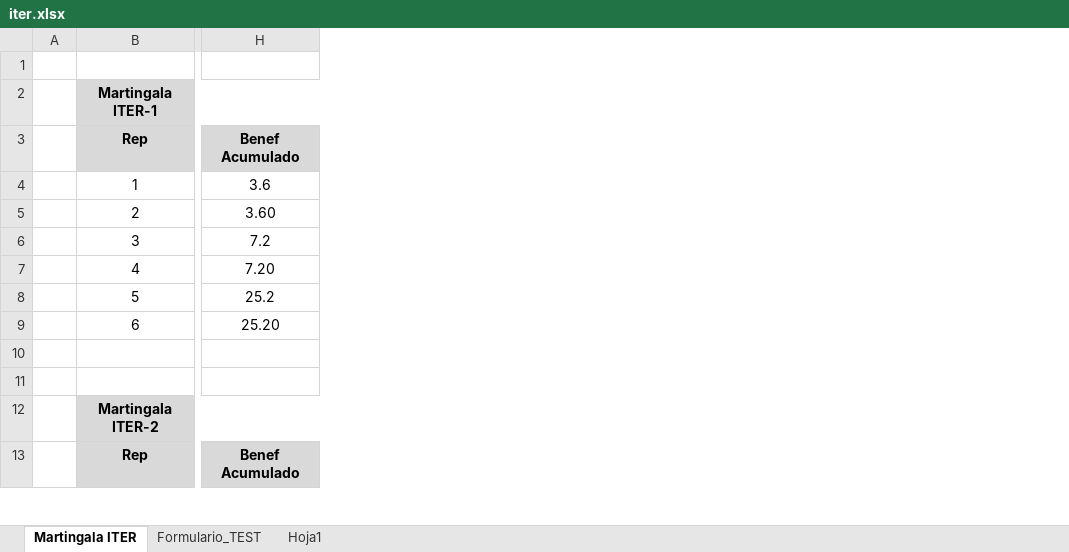
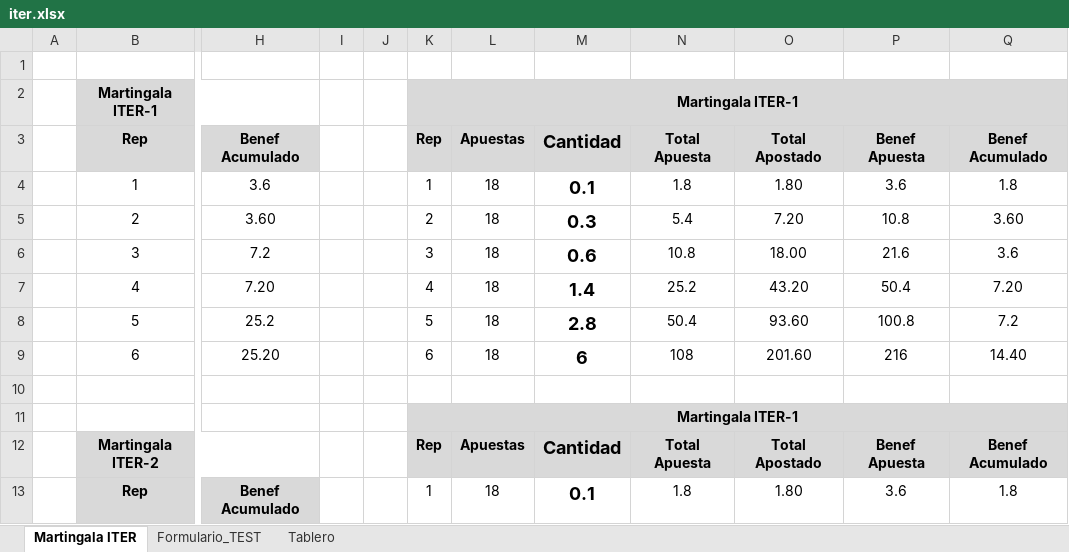
Before and after one commit to sergi-reus-code/rou_2021, an Excel workbook: temp/iter.xlsx, sheet Martingala ITER, drawn as a sheet; only a part is shown, gaps mark what is left out; values as stored, in another font and other column widths than the file's, no borders; the diff names each change by its address in the sheet, - before the commit and + after, or states it on an @@ line.

Commit message:
yui

```diff
--- a/temp/iter.xlsx (sheet Martingala ITER)
+++ b/temp/iter.xlsx (sheet Martingala ITER)
-sheet tab: Hoja1
+sheet tab: Tablero
+column I, empty
+column J, empty
+column K, rows 2-13: Martingala ITER-1 | Rep | 1 | 2 | 3 | 4 | 5 | 6 |  | Martingala ITER-1 | Rep | 1
+column L, rows 3-13: Apuestas | 18 | 18 | 18 | 18 | 18 | 18 |  |  | Apuestas | 18
+column M, rows 3-13: Cantidad | 0.1 | 0.3 | 0.6 | 1.4 | 2.8 | 6 |  |  | Cantidad | 0.1
+column N, rows 3-13: Total Apuesta | 1.8 | 5.4 | 10.8 | 25.2 | 50.4 | 108 |  |  | Total Apuesta | 1.8
+column O, rows 3-13: Total Apostado | 1.80 | 7.20 | 18.00 | 43.20 | 93.60 | 201.60 |  |  | Total Apostado | 1.80
+column P, rows 3-13: Benef Apuesta | 3.6 | 10.8 | 21.6 | 50.4 | 100.8 | 216 |  |  | Benef Apuesta | 3.6
+column Q, rows 3-13: Benef Acumulado | 1.8 | 3.60 | 3.6 | 7.20 | 7.2 | 14.40 |  |  | Benef Acumulado | 1.8
```
